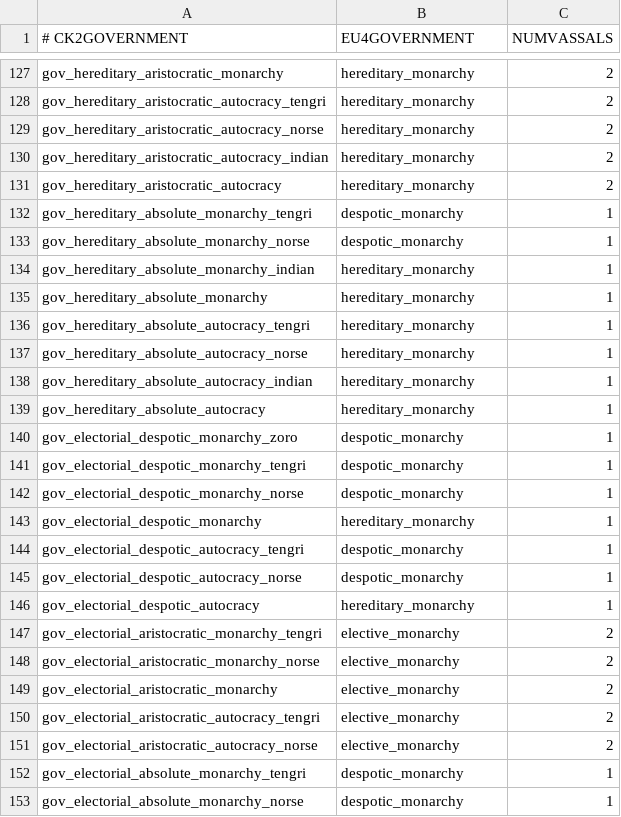
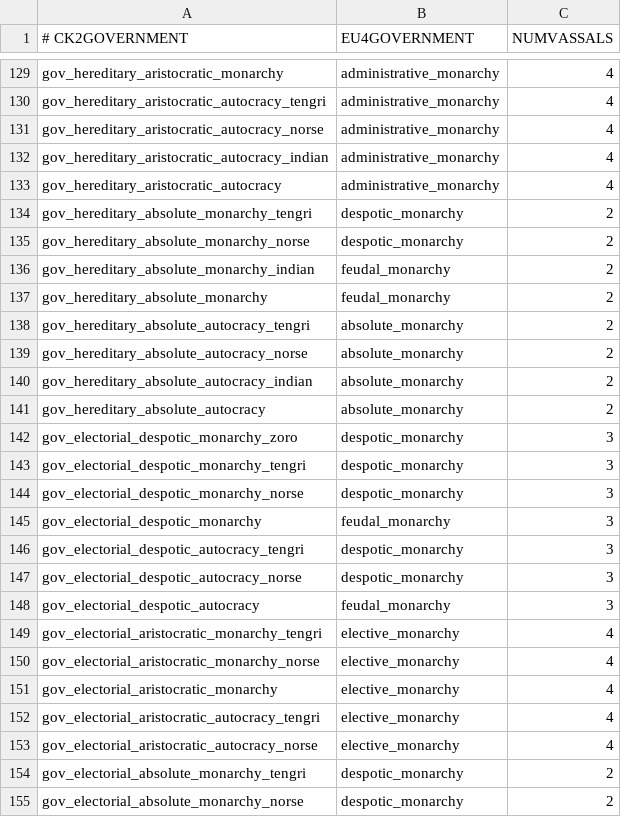
Before and after one commit to zeress/CK2--to-VeF, a CSV file: CK2Plus_VeF/eu4_converter/government_table.csv, drawn as a sheet; only a part is shown, gaps mark what is left out; addresses are those after the commit; the diff covers the shown part only; the diff names each change by its address in the sheet, - before the commit and + after, or states it on an @@ line.

Commit message:
government_table update

```diff
--- a/CK2Plus_VeF/eu4_converter/government_table.csv
+++ b/CK2Plus_VeF/eu4_converter/government_table.csv
-B129:B133 (EU4GOVERNMENT): hereditary_monarchy
+B129:B133 (EU4GOVERNMENT): administrative_monarchy
-C129:C133 (NUMVASSALS): 2
+C129:C133 (NUMVASSALS): 4
-C134:C141 (NUMVASSALS): 1
+C134:C141 (NUMVASSALS): 2
-B136:B137 (EU4GOVERNMENT): hereditary_monarchy
+B136:B137 (EU4GOVERNMENT): feudal_monarchy
-B138:B141 (EU4GOVERNMENT): hereditary_monarchy
+B138:B141 (EU4GOVERNMENT): absolute_monarchy
-C142:C148 (NUMVASSALS): 1
+C142:C148 (NUMVASSALS): 3
-B145 (EU4GOVERNMENT): hereditary_monarchy
+B145 (EU4GOVERNMENT): feudal_monarchy
-B148 (EU4GOVERNMENT): hereditary_monarchy
+B148 (EU4GOVERNMENT): feudal_monarchy
-C149:C153 (NUMVASSALS): 2
+C149:C153 (NUMVASSALS): 4
-C154:C155 (NUMVASSALS): 1
+C154:C155 (NUMVASSALS): 2
```
Also changed, not shown: 2 added rows, 1 moved row and 42 edited cells elsewhere in this file.
